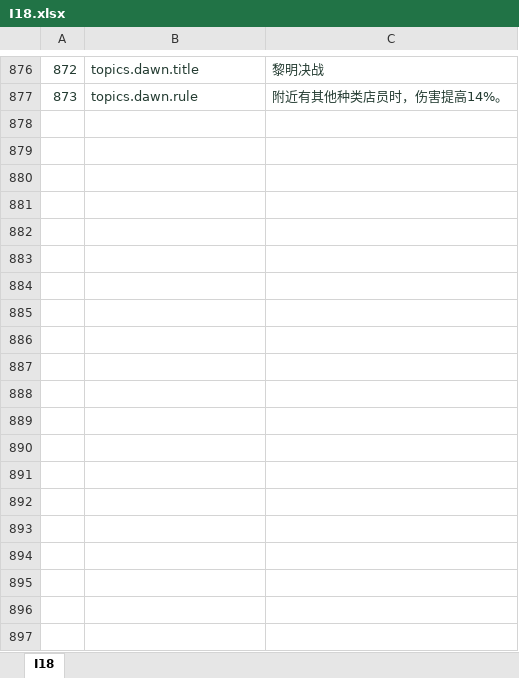
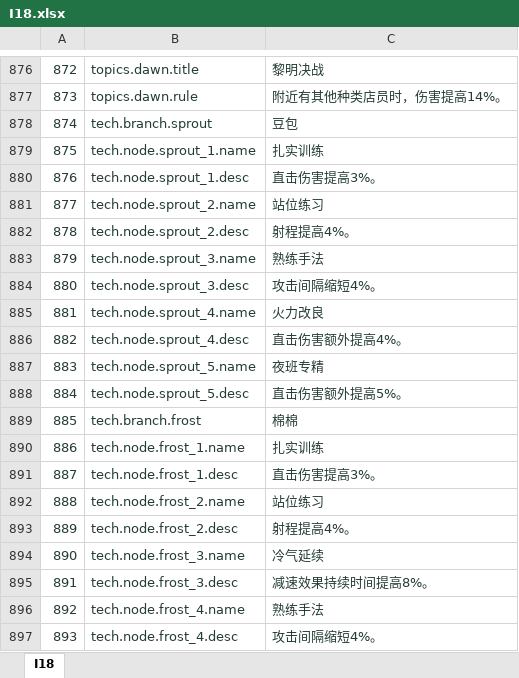
Before and after one commit to zhao1234pan/DEMO001, an Excel workbook: design/tables/I18.xlsx, sheet I18, drawn as a sheet; only a part is shown, gaps mark what is left out; values as stored, in another font and other column widths than the file's, no borders; the diff covers the shown part only; the diff names each change by its address in the sheet, - before the commit and + after, or states it on an @@ line.

```diff
--- a/design/tables/I18.xlsx (sheet I18)
+++ b/design/tables/I18.xlsx (sheet I18)
+row 878: 874 | tech.branch.sprout | 豆包
+row 879: 875 | tech.node.sprout_1.name | 扎实训练
+row 880: 876 | tech.node.sprout_1.desc | 直击伤害提高3%。
+row 881: 877 | tech.node.sprout_2.name | 站位练习
+row 882: 878 | tech.node.sprout_2.desc | 射程提高4%。
+row 883: 879 | tech.node.sprout_3.name | 熟练手法
+row 884: 880 | tech.node.sprout_3.desc | 攻击间隔缩短4%。
+row 885: 881 | tech.node.sprout_4.name | 火力改良
+row 886: 882 | tech.node.sprout_4.desc | 直击伤害额外提高4%。
+row 887: 883 | tech.node.sprout_5.name | 夜班专精
+row 888: 884 | tech.node.sprout_5.desc | 直击伤害额外提高5%。
+row 889: 885 | tech.branch.frost | 棉棉
+row 890: 886 | tech.node.frost_1.name | 扎实训练
+row 891: 887 | tech.node.frost_1.desc | 直击伤害提高3%。
+row 892: 888 | tech.node.frost_2.name | 站位练习
+row 893: 889 | tech.node.frost_2.desc | 射程提高4%。
+row 894: 890 | tech.node.frost_3.name | 冷气延续
+row 895: 891 | tech.node.frost_3.desc | 减速效果持续时间提高8%。
+row 896: 892 | tech.node.frost_4.name | 熟练手法
+row 897: 893 | tech.node.frost_4.desc | 攻击间隔缩短4%。
```
Also changed, not shown: 116 added rows elsewhere in this sheet, design/tables/Global.xlsx, design/tables/UiLayout.xlsx, 52 other files.
